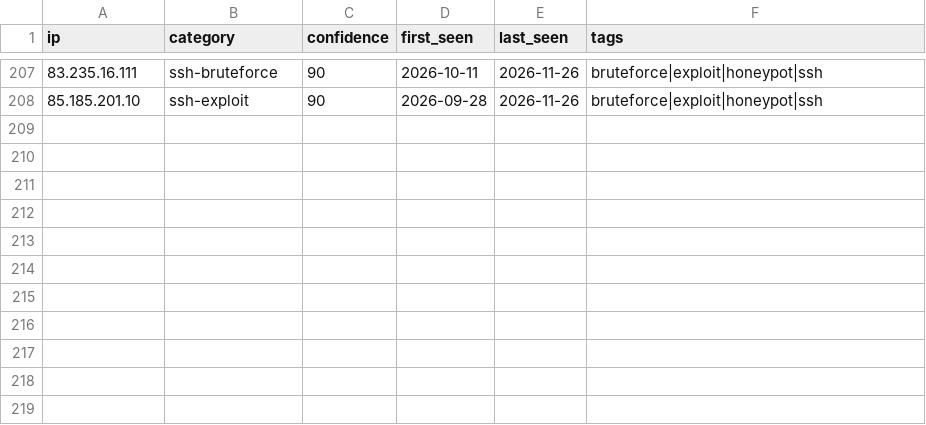
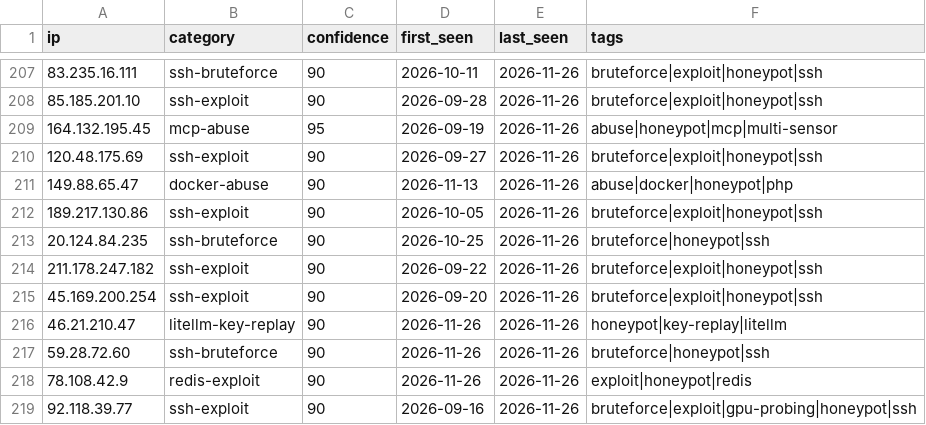
Before and after one commit to Zikmadol/trapline-ioc, a CSV file: daily/2026-11-26.csv, drawn as a sheet; only a part is shown, gaps mark what is left out.

```diff
--- a/daily/2026-11-26.csv
+++ b/daily/2026-11-26.csv
@@ -208 +208,12 @@ ip,category,confidence,first_seen,last_seen,tags
 85.185.201.10,ssh-exploit,90,2026-09-28,2026-11-26,bruteforce|exploit|honeypot|ssh
+164.132.195.45,mcp-abuse,95,2026-09-19,2026-11-26,abuse|honeypot|mcp|multi-sensor
+120.48.175.69,ssh-exploit,90,2026-09-27,2026-11-26,bruteforce|exploit|honeypot|ssh
+149.88.65.47,docker-abuse,90,2026-11-13,2026-11-26,abuse|docker|honeypot|php
+189.217.130.86,ssh-exploit,90,2026-10-05,2026-11-26,bruteforce|exploit|honeypot|ssh
+20.124.84.235,ssh-bruteforce,90,2026-10-25,2026-11-26,bruteforce|honeypot|ssh
+211.178.247.182,ssh-exploit,90,2026-09-22,2026-11-26,bruteforce|exploit|honeypot|ssh
+45.169.200.254,ssh-exploit,90,2026-09-20,2026-11-26,bruteforce|exploit|honeypot|ssh
+46.21.210.47,litellm-key-replay,90,2026-11-26,2026-11-26,honeypot|key-replay|litellm
+59.28.72.60,ssh-bruteforce,90,2026-11-26,2026-11-26,bruteforce|honeypot|ssh
+78.108.42.9,redis-exploit,90,2026-11-26,2026-11-26,exploit|honeypot|redis
+92.118.39.77,ssh-exploit,90,2026-09-16,2026-11-26,bruteforce|exploit|gpu-probing|honeypot|ssh
```
Also changed, not shown: feeds/ai-infra.csv, feeds/all-observed.csv, 13 other files.
